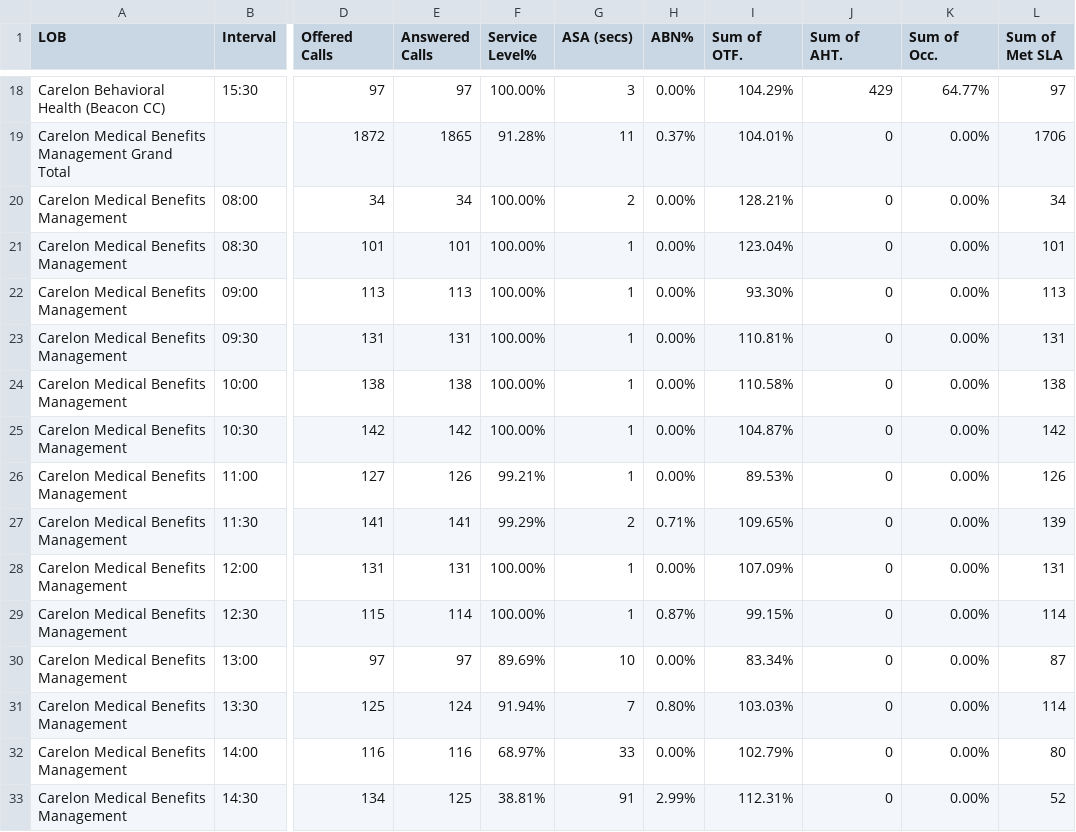
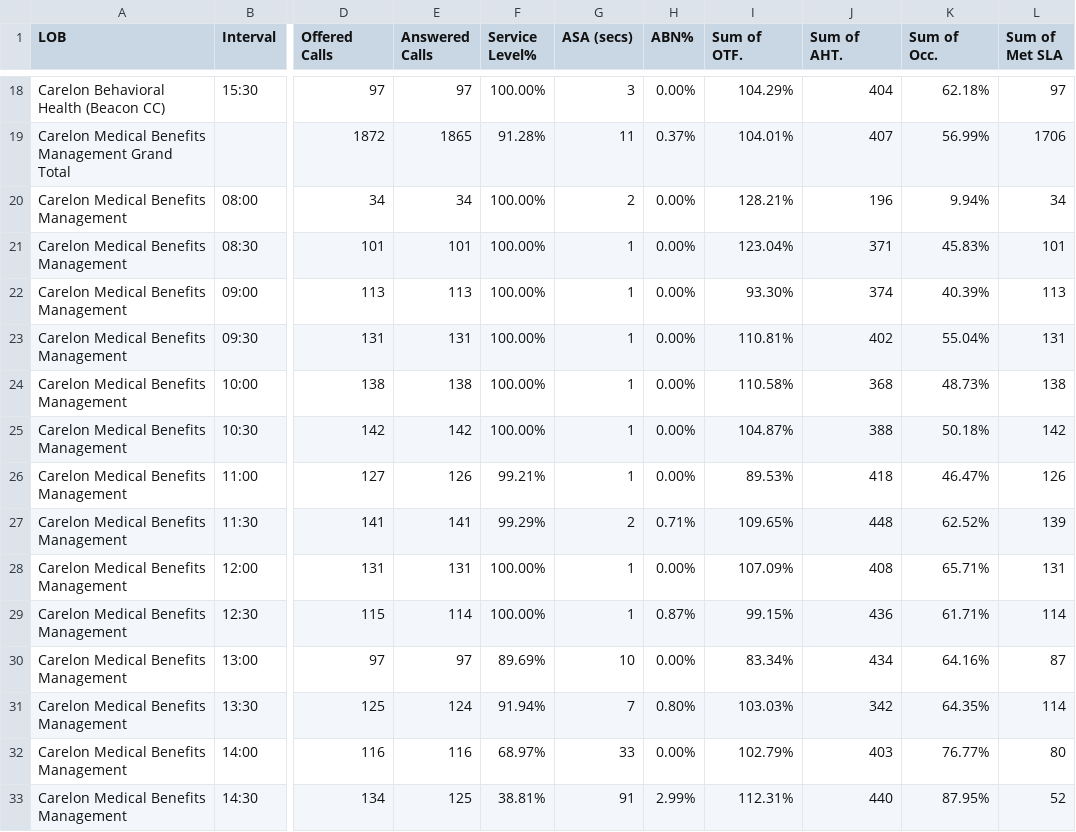
Before and after one commit to CGS-M/Efficiency-Interval, a CSV file: SORA-Eff-Int.csv, drawn as a sheet; only a part is shown, gaps mark what is left out; the diff covers the shown part only; the diff names each change by its address in the sheet, - before the commit and + after, or states it on an @@ line.

```diff
--- a/SORA-Eff-Int.csv
+++ b/SORA-Eff-Int.csv
-J18 (Sum of AHT.): 429
+J18 (Sum of AHT.): 404
-K18 (Sum of Occ.): 64.77%
+K18 (Sum of Occ.): 62.18%
-J19 (Sum of AHT.): 0
+J19 (Sum of AHT.): 407
-K19 (Sum of Occ.): 0.00%
+K19 (Sum of Occ.): 56.99%
-J20 (Sum of AHT.): 0
+J20 (Sum of AHT.): 196
-K20 (Sum of Occ.): 0.00%
+K20 (Sum of Occ.): 9.94%
-J21 (Sum of AHT.): 0
+J21 (Sum of AHT.): 371
-K21 (Sum of Occ.): 0.00%
+K21 (Sum of Occ.): 45.83%
-J22 (Sum of AHT.): 0
+J22 (Sum of AHT.): 374
-K22 (Sum of Occ.): 0.00%
+K22 (Sum of Occ.): 40.39%
-J23 (Sum of AHT.): 0
+J23 (Sum of AHT.): 402
-K23 (Sum of Occ.): 0.00%
+K23 (Sum of Occ.): 55.04%
-J24 (Sum of AHT.): 0
+J24 (Sum of AHT.): 368
-K24 (Sum of Occ.): 0.00%
+K24 (Sum of Occ.): 48.73%
-J25 (Sum of AHT.): 0
+J25 (Sum of AHT.): 388
-K25 (Sum of Occ.): 0.00%
+K25 (Sum of Occ.): 50.18%
-J26 (Sum of AHT.): 0
+J26 (Sum of AHT.): 418
-K26 (Sum of Occ.): 0.00%
+K26 (Sum of Occ.): 46.47%
-J27 (Sum of AHT.): 0
+J27 (Sum of AHT.): 448
-K27 (Sum of Occ.): 0.00%
+K27 (Sum of Occ.): 62.52%
-J28 (Sum of AHT.): 0
+J28 (Sum of AHT.): 408
-K28 (Sum of Occ.): 0.00%
+K28 (Sum of Occ.): 65.71%
-J29 (Sum of AHT.): 0
+J29 (Sum of AHT.): 436
-K29 (Sum of Occ.): 0.00%
+K29 (Sum of Occ.): 61.71%
-J30 (Sum of AHT.): 0
+J30 (Sum of AHT.): 434
-K30 (Sum of Occ.): 0.00%
+K30 (Sum of Occ.): 64.16%
-J31 (Sum of AHT.): 0
+J31 (Sum of AHT.): 342
-K31 (Sum of Occ.): 0.00%
+K31 (Sum of Occ.): 64.35%
-J32 (Sum of AHT.): 0
+J32 (Sum of AHT.): 403
-K32 (Sum of Occ.): 0.00%
+K32 (Sum of Occ.): 76.77%
-J33 (Sum of AHT.): 0
+J33 (Sum of AHT.): 440
-K33 (Sum of Occ.): 0.00%
+K33 (Sum of Occ.): 87.95%
```
Also changed, not shown: 36 edited cells elsewhere in this file.
